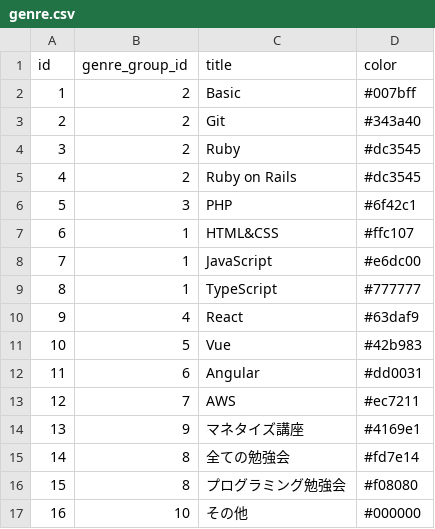
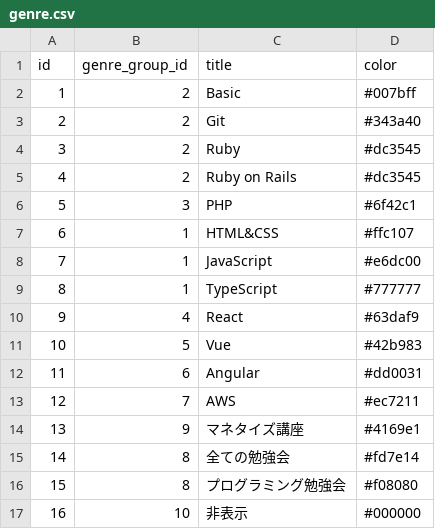
Before and after one commit to yoshitokamizato/Gyakuten, a CSV file: db/csv_data/genre.csv, drawn as a sheet.

Commit message:
genre_groups テーブルを削除

```diff
--- a/db/csv_data/genre.csv
+++ b/db/csv_data/genre.csv
@@ -16,2 +16,2 @@ id,genre_group_id,title,color
 15,8,プログラミング勉強会,#f08080
-16,10,その他,#000000
+16,10,非表示,#000000
```
Also changed, not shown: 12 other files.
